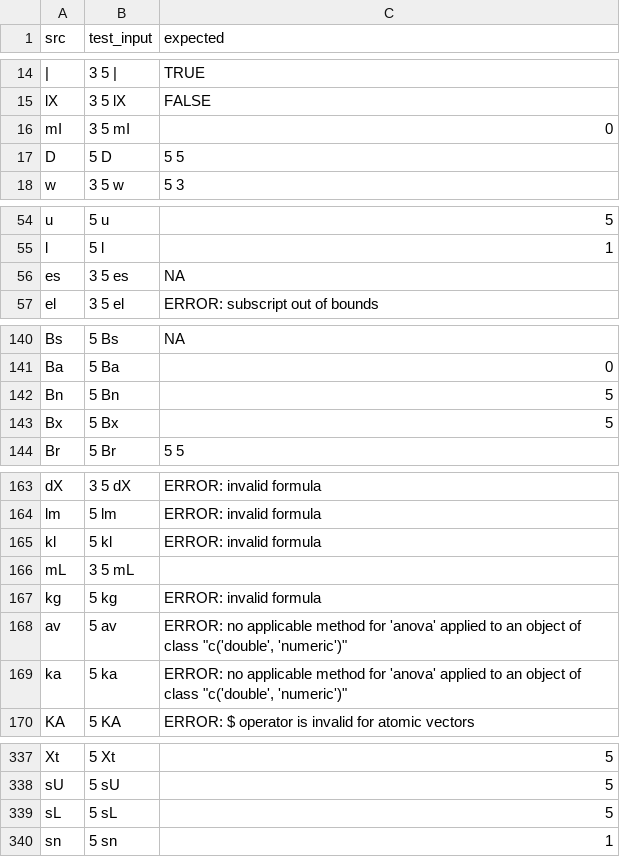
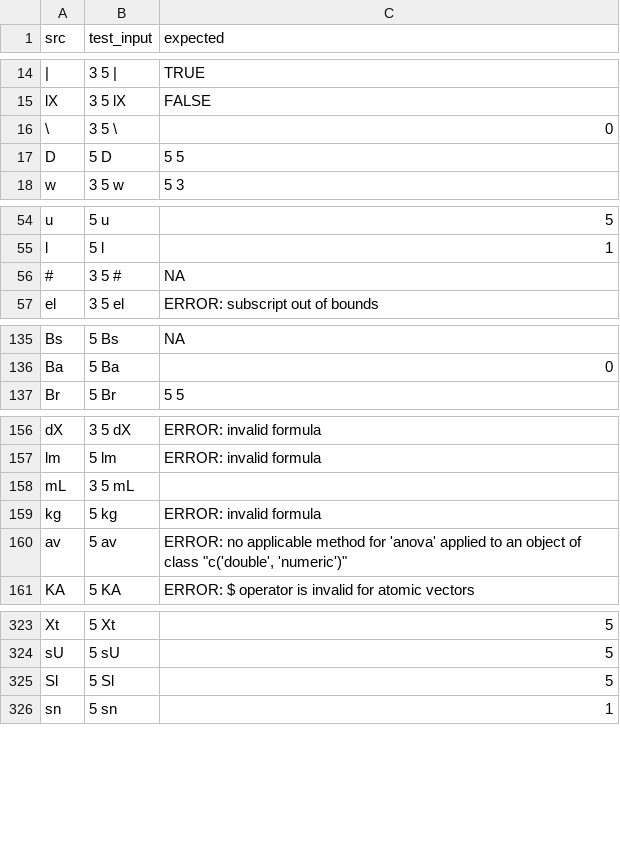
Before and after one commit to vloeibaarglas/RATL, a TSV file: src/ratl_tests.tsv, drawn as a sheet; only a part is shown, gaps mark what is left out; removed rows and columns are numbered as before the commit, all else as after; the diff covers the shown part only; the diff names each change by its address in the sheet, - before the commit and + after, or states it on an @@ line.

```diff
--- a/src/ratl_tests.tsv
+++ b/src/ratl_tests.tsv
-row 16: mI | 3 5 mI | 0
+row 16: \ | 3 5 \ | 0
-row 56: es | 3 5 es | NA
+row 56: # | 3 5 # | NA
-row 142: Bn | 5 Bn | 5
-row 143: Bx | 5 Bx | 5
-row 165: kl | 5 kl | ERROR: invalid formula
-row 169: ka | 5 ka | ERROR: no applicable method for 'anova' applied to an object of class "c('double', 'numeric')"
-row 339: sL | 5 sL | 5
+row 325: Sl | 5 Sl | 5
```
Also changed, not shown: 1 added row, 12 removed rows, 1 moved row and 8 edited cells elsewhere in this file, src/ratl_def.tsv, 16 other files.
